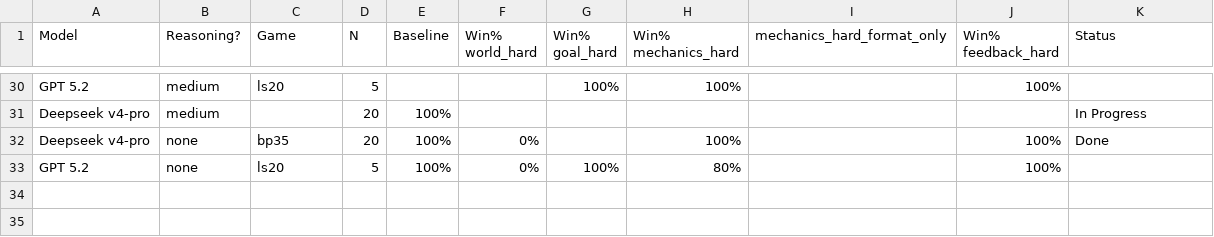
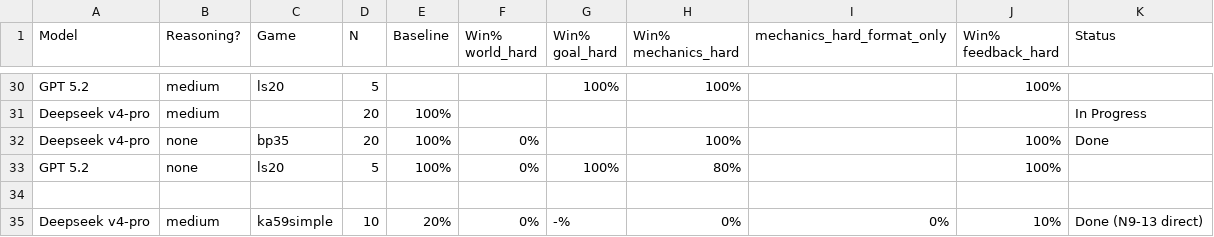
Before and after one commit to KaaustaaubShankar/BreakingAgentsIntoPOMDP, a CSV file: dashboard/jkj results - Overview(5).csv, drawn as a sheet; only a part is shown, gaps mark what is left out; the diff names each change by its address in the sheet, - before the commit and + after, or states it on an @@ line.

```diff
--- a/dashboard/jkj results - Overview(5).csv
+++ b/dashboard/jkj results - Overview(5).csv
+row 34: (empty)
+row 35: Deepseek v4-pro | medium | ka59simple | 10 | 20% | 0% | -% | 0% | 0% | 10% | Done (N9-13 direct)
```
Also changed, not shown: dashboard/jkj results - Detailed_Results.csv, 2 other files.
